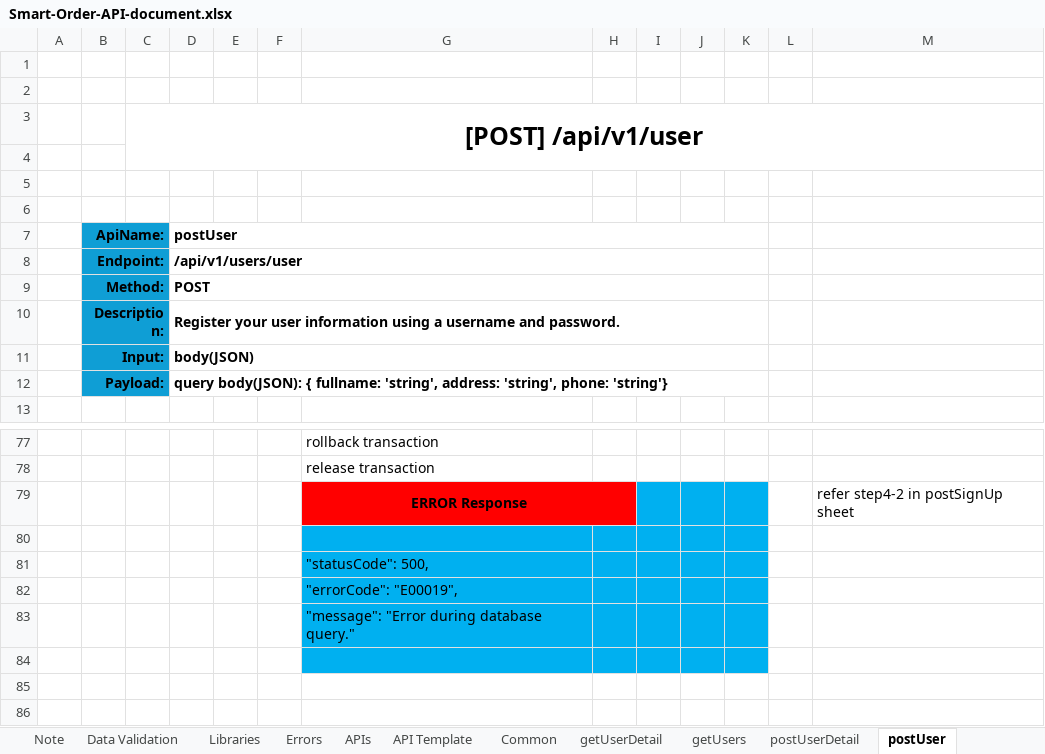
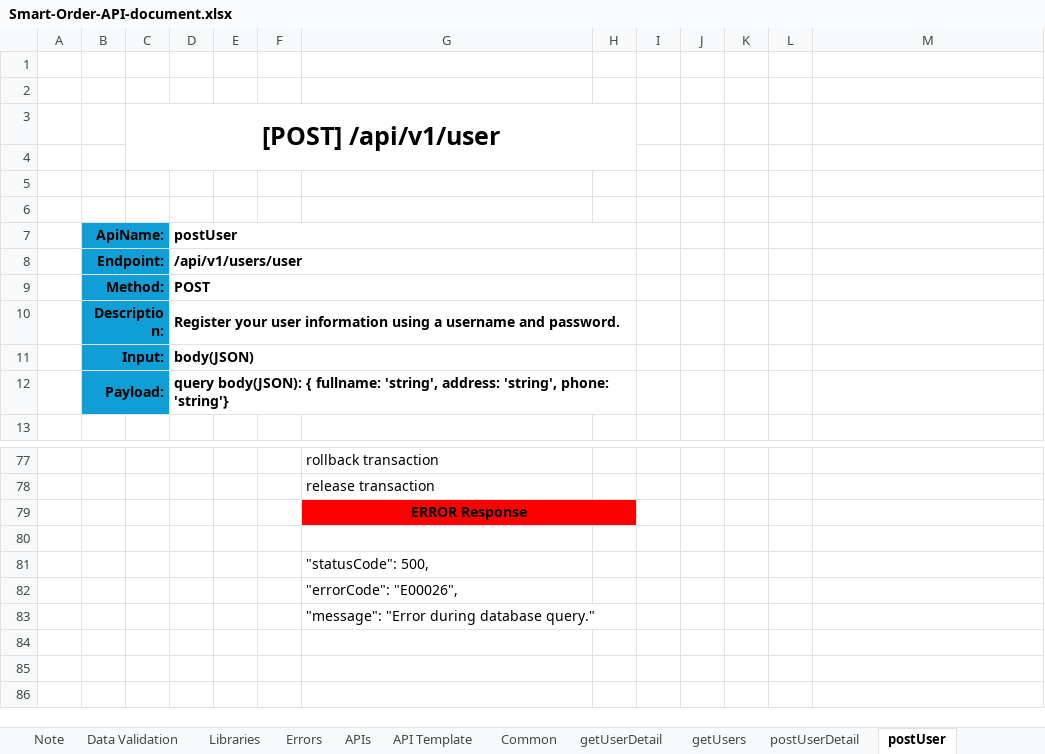
Before and after one commit to Taan2001/smart-order, an Excel workbook: Smart-Order-API-document.xlsx, sheet postUser, drawn as a sheet; only a part is shown, gaps mark what is left out; values as stored, in another font and other column widths than the file's, no borders; the diff names each change by its address in the sheet, - before the commit and + after, or states it on an @@ line.

Commit message:
feat: update authorization middleware and postUser api, create postUserDetail api

```diff
--- a/Smart-Order-API-document.xlsx (sheet postUser)
+++ b/Smart-Order-API-document.xlsx (sheet postUser)
-C3:M4 merged
+C3:H4 merged
-D7:K7 merged
+D7:H7 merged
-D8:K8 merged
+D8:H8 merged
-D9:K9 merged
+D9:H9 merged
-D10:K10 merged
+D10:H10 merged
-D11:K11 merged
+D11:H11 merged
-D12:K12 merged
+D12:H12 merged
-I79:K79 fill: #00B0F0
+I79:K79 fill: none
-M79: refer step4-2 in postSignUp sheet
+M79: (empty)
-G80:K84 fill: #00B0F0
+G80:K84 fill: none
-G82: "errorCode": "E00019",
+G82: "errorCode": "E00026",
```
Also changed, not shown: sheet Errors, sheet postUserDetail, 11 other files.
